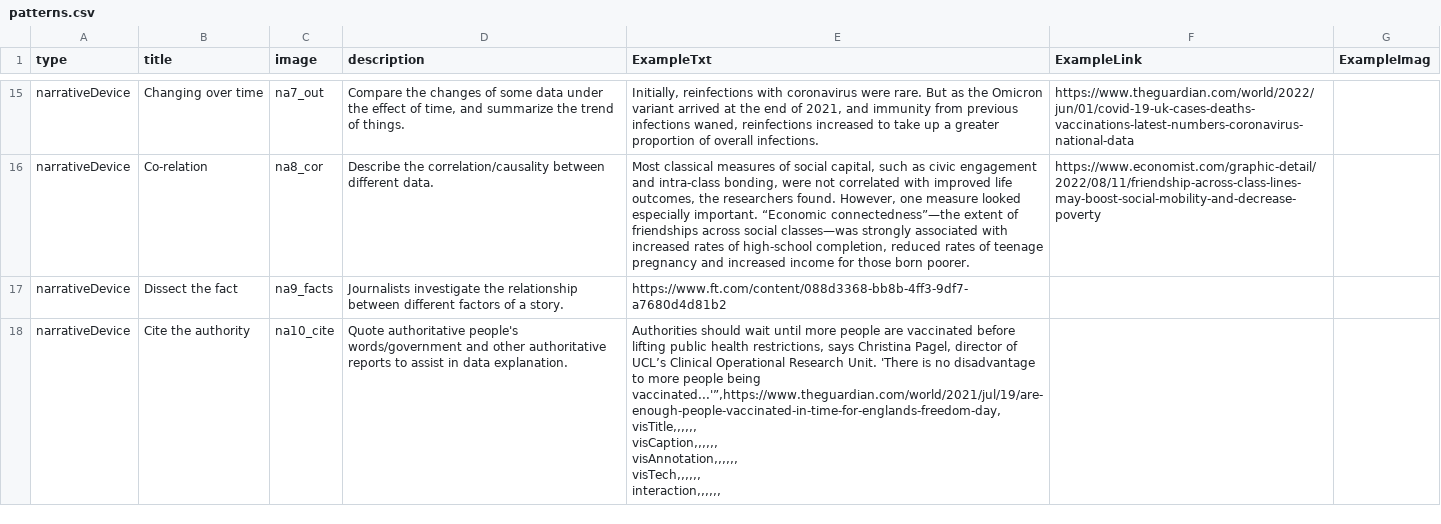
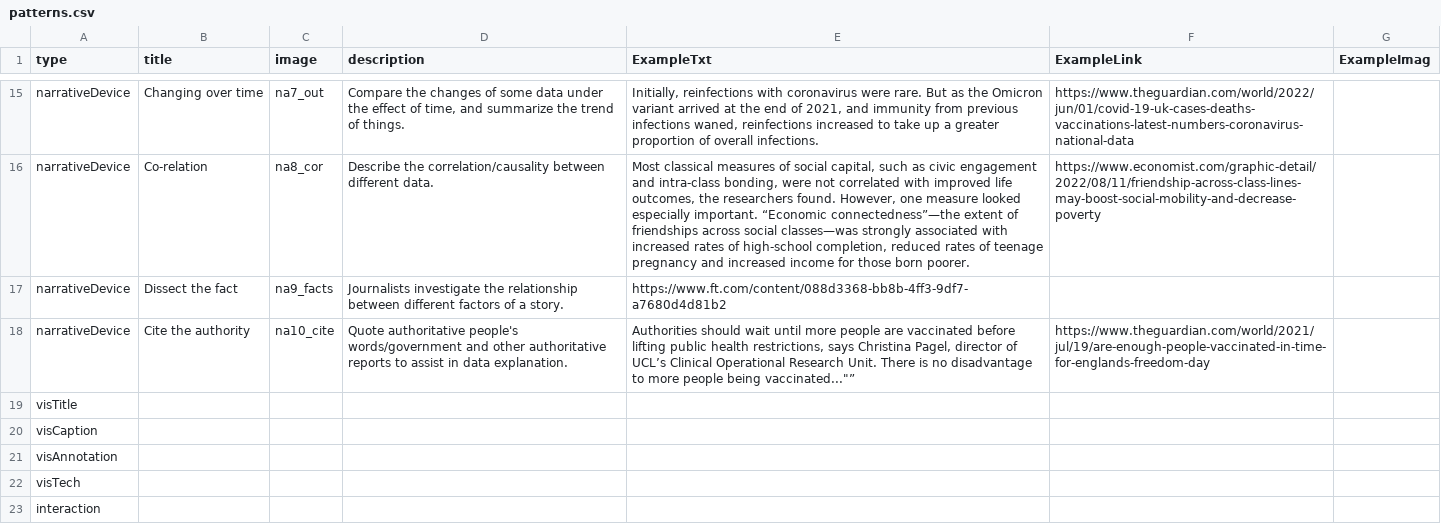
Before and after one commit to datadrivenarticle/datadrivenarticle, a CSV file: patterns.csv, drawn as a sheet; only a part is shown, gaps mark what is left out.

Commit message:
Update patterns.csv

```diff
--- a/patterns.csv
+++ b/patterns.csv
@@ -17,8 +17,7 @@ narrativeDevice,Co-relation,na8_cor,"Describe the correlation/causality between
 narrativeDevice,Dissect the fact,na9_facts,"Journalists investigate the relationship between different factors of a story.",https://www.ft.com/content/088d3368-bb8b-4ff3-9df7-a7680d4d81b2,
-narrativeDevice,Cite the authority,na10_cite,"Quote authoritative people's words/government and other authoritative reports to assist in data explanation.","Authorities should wait until more people are vaccinated before lifting public health restrictions, says Christina Pagel, director of UCL’s Clinical Operational Research Unit. 'There is no disadvantage to more people being vaccinated...'”,https://www.theguardian.com/world/2021/jul/19/are-enough-people-vaccinated-in-time-for-englands-freedom-day,
-visTitle,,,,,,
-visCaption,,,,,,
-visAnnotation,,,,,,
-visTech,,,,,,
-interaction,,,,,,
-
+narrativeDevice,Cite the authority,na10_cite,"Quote authoritative people's words/government and other authoritative reports to assist in data explanation.","Authorities should wait until more people are vaccinated before lifting public health restrictions, says Christina Pagel, director of UCL’s Clinical Operational Research Unit. "There is no disadvantage to more people being vaccinated..."”,https://www.theguardian.com/world/2021/jul/19/are-enough-people-vaccinated-in-time-for-englands-freedom-day,
+visTitle,,,,,,
+visCaption,,,,,,
+visAnnotation,,,,,,
+visTech,,,,,,
+interaction,,,,,,
```
